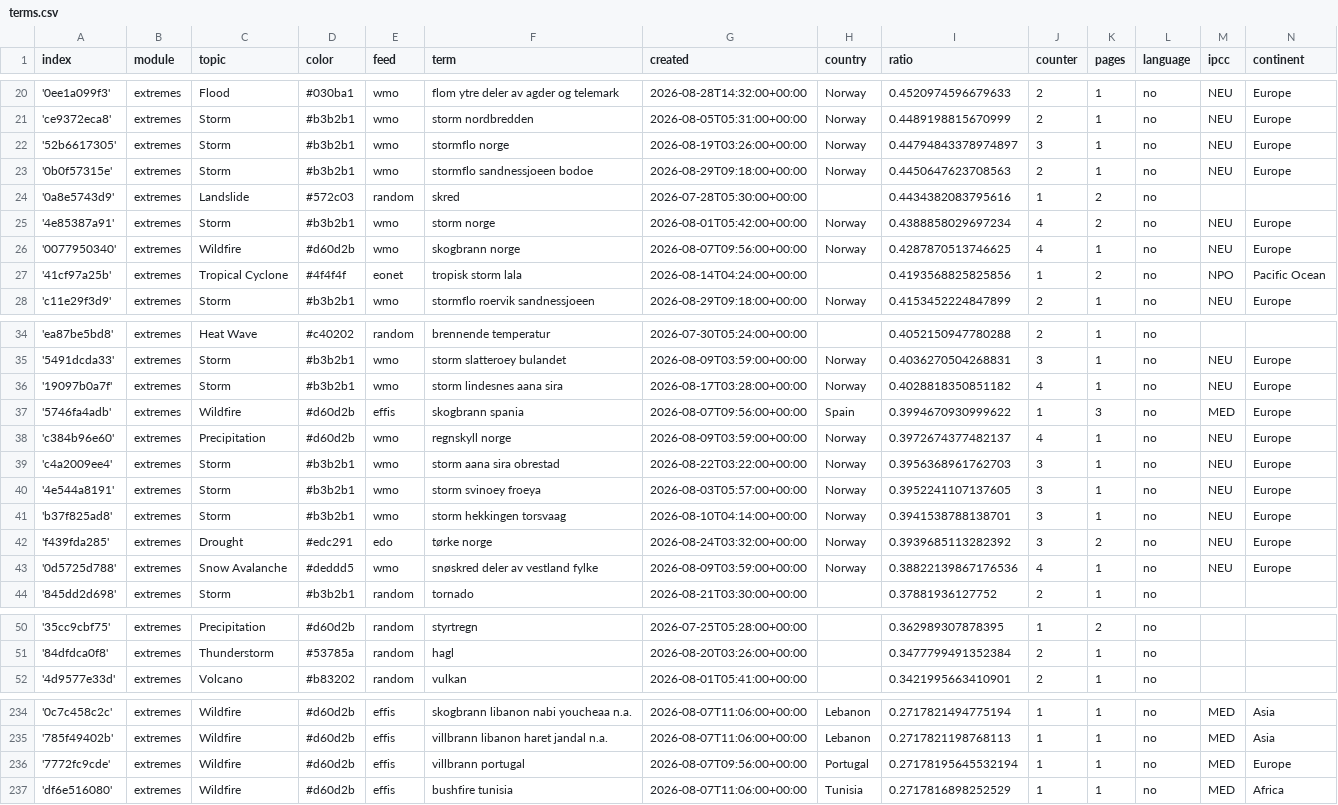
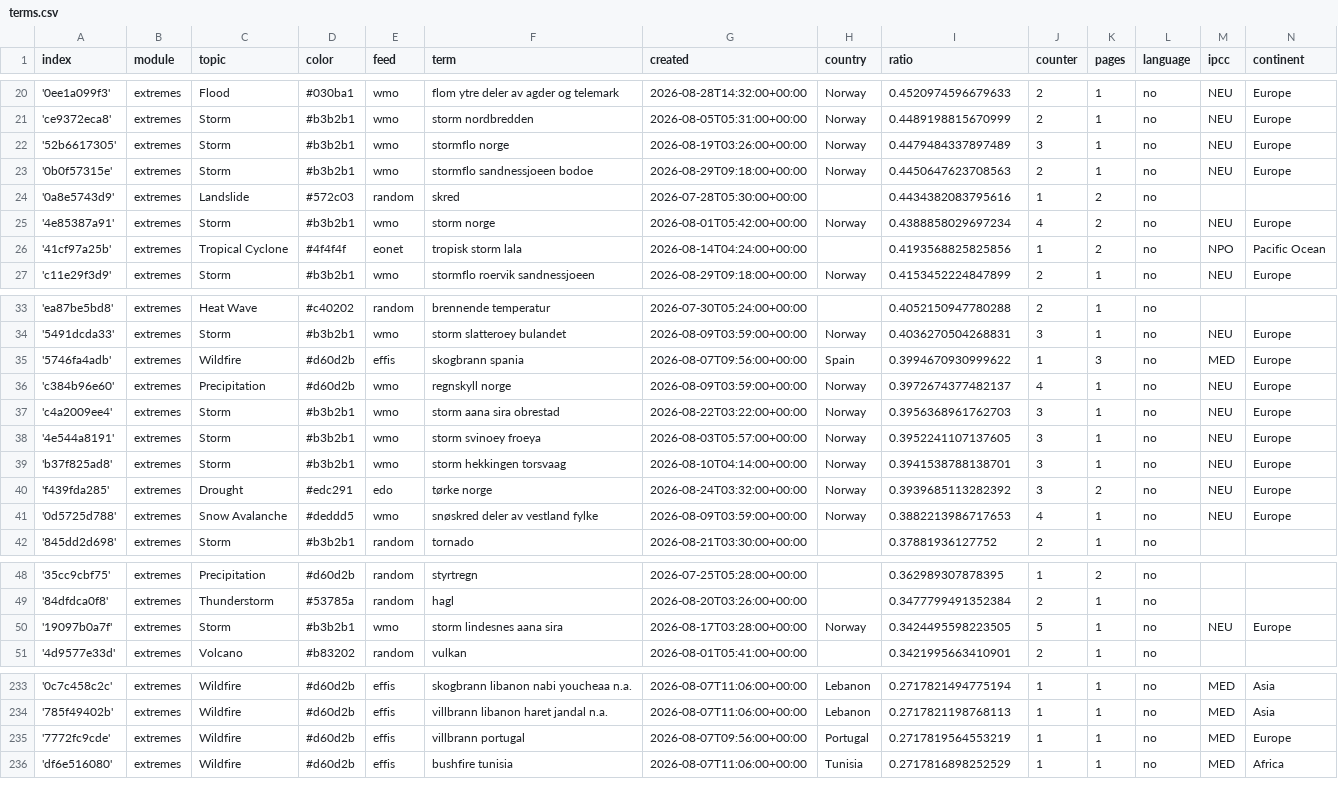
Before and after one commit to sonjanews/norwegianExtreme, a CSV file: terms.csv, drawn as a sheet; only a part is shown, gaps mark what is left out; the diff covers the shown part only.

Commit message:
Commit from GitHub Actions (harvest:0.0)

```diff
--- a/terms.csv
+++ b/terms.csv
@@ -21,3 +21,3 @@ index,module,topic,color,feed,term,created,country,ratio,counter,pages,language,
 'ce9372eca8',extremes,Storm,#b3b2b1,wmo,storm nordbredden,2026-08-05T05:31:00+00:00,Norway,0.4489198815670999,2,1,no,NEU,Europe
-'52b6617305',extremes,Storm,#b3b2b1,wmo,stormflo norge,2026-08-19T03:26:00+00:00,Norway,0.44794843378974897,3,1,no,NEU,Europe
+'52b6617305',extremes,Storm,#b3b2b1,wmo,stormflo norge,2026-08-19T03:26:00+00:00,Norway,0.4479484337897489,3,1,no,NEU,Europe
 '0b0f57315e',extremes,Storm,#b3b2b1,wmo,stormflo sandnessjoeen bodoe,2026-08-29T09:18:00+00:00,Norway,0.4450647623708563,2,1,no,NEU,Europe
@@ -25,3 +25,2 @@ index,module,topic,color,feed,term,created,country,ratio,counter,pages,language,
 '4e85387a91',extremes,Storm,#b3b2b1,wmo,storm norge,2026-08-01T05:42:00+00:00,Norway,0.4388858029697234,4,2,no,NEU,Europe
-'0077950340',extremes,Wildfire,#d60d2b,wmo,skogbrann norge,2026-08-07T09:56:00+00:00,Norway,0.4287870513746625,4,1,no,NEU,Europe
 '41cf97a25b',extremes,Tropical Cyclone,#4f4f4f,eonet,tropisk storm lala,2026-08-14T04:24:00+00:00,,0.4193568825825856,1,2,no,NPO,Pacific Ocean
@@ -35,3 +34,2 @@ index,module,topic,color,feed,term,created,country,ratio,counter,pages,language,
 '5491dcda33',extremes,Storm,#b3b2b1,wmo,storm slatteroey bulandet,2026-08-09T03:59:00+00:00,Norway,0.4036270504268831,3,1,no,NEU,Europe
-'19097b0a7f',extremes,Storm,#b3b2b1,wmo,storm lindesnes aana sira,2026-08-17T03:28:00+00:00,Norway,0.4028818350851182,4,1,no,NEU,Europe
 '5746fa4adb',extremes,Wildfire,#d60d2b,effis,skogbrann spania,2026-08-07T09:56:00+00:00,Spain,0.3994670930999622,1,3,no,MED,Europe
@@ -42,3 +40,3 @@ index,module,topic,color,feed,term,created,country,ratio,counter,pages,language,
 'f439fda285',extremes,Drought,#edc291,edo,tørke norge,2026-08-24T03:32:00+00:00,Norway,0.3939685113282392,3,2,no,NEU,Europe
-'0d5725d788',extremes,Snow Avalanche,#deddd5,wmo,snøskred deler av vestland fylke,2026-08-09T03:59:00+00:00,Norway,0.38822139867176536,4,1,no,NEU,Europe
+'0d5725d788',extremes,Snow Avalanche,#deddd5,wmo,snøskred deler av vestland fylke,2026-08-09T03:59:00+00:00,Norway,0.3882213986717653,4,1,no,NEU,Europe
 '845dd2d698',extremes,Storm,#b3b2b1,random,tornado,2026-08-21T03:30:00+00:00,,0.37881936127752,2,1,no,,
@@ -51,2 +49,3 @@ index,module,topic,color,feed,term,created,country,ratio,counter,pages,language,
 '84dfdca0f8',extremes,Thunderstorm,#53785a,random,hagl,2026-08-20T03:26:00+00:00,,0.3477799491352384,2,1,no,,
+'19097b0a7f',extremes,Storm,#b3b2b1,wmo,storm lindesnes aana sira,2026-08-17T03:28:00+00:00,Norway,0.3424495598223505,5,1,no,NEU,Europe
 '4d9577e33d',extremes,Volcano,#b83202,random,vulkan,2026-08-01T05:41:00+00:00,,0.3421995663410901,2,1,no,,
@@ -235,3 +234,3 @@ index,module,topic,color,feed,term,created,country,ratio,counter,pages,language,
 '785f49402b',extremes,Wildfire,#d60d2b,effis,villbrann libanon haret jandal n.a.,2026-08-07T11:06:00+00:00,Lebanon,0.2717821198768113,1,1,no,MED,Asia
-'7772fc9cde',extremes,Wildfire,#d60d2b,effis,villbrann portugal,2026-08-07T09:56:00+00:00,Portugal,0.27178195645532194,1,1,no,MED,Europe
+'7772fc9cde',extremes,Wildfire,#d60d2b,effis,villbrann portugal,2026-08-07T09:56:00+00:00,Portugal,0.2717819564553219,1,1,no,MED,Europe
 'df6e516080',extremes,Wildfire,#d60d2b,effis,bushfire tunisia,2026-08-07T11:06:00+00:00,Tunisia,0.2717816898252529,1,1,no,MED,Africa
```
Also changed, not shown: 1 edited cell elsewhere in this file.
